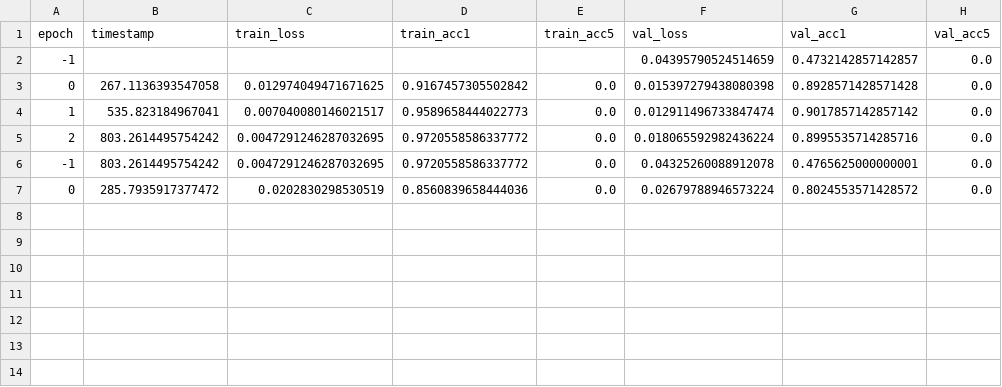
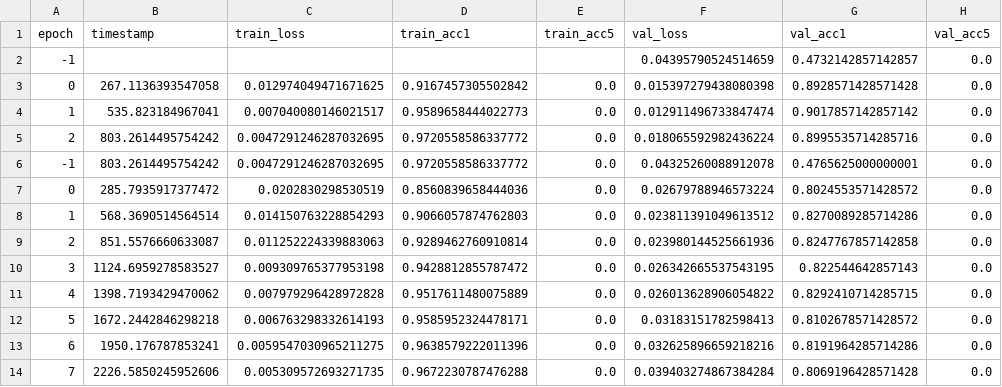
Before and after one commit to RuskinManku/DeepCuts, a CSV file: results/20221205-044623-XAJI-14ec96f32752fb95b9ed422c01ec06d2/logs.csv, drawn as a sheet; the diff names each change by its address in the sheet, - before the commit and + after, or states it on an @@ line.

```diff
--- a/results/20221205-044623-XAJI-14ec96f32752fb95b9ed422c01ec06d2/logs.csv
+++ b/results/20221205-044623-XAJI-14ec96f32752fb95b9ed422c01ec06d2/logs.csv
+row 8: 1 | 568.3690514564514 | 0.014150763228854293 | 0.9066057874762803 | 0.0 | 0.023811391049613512 | 0.8270089285714286 | 0.0
+row 9: 2 | 851.5576660633087 | 0.011252224339883063 | 0.9289462760910814 | 0.0 | 0.023980144525661936 | 0.8247767857142858 | 0.0
+row 10: 3 | 1124.6959278583527 | 0.009309765377953198 | 0.9428812855787472 | 0.0 | 0.026342665537543195 | 0.822544642857143 | 0.0
+row 11: 4 | 1398.7193429470062 | 0.007979296428972828 | 0.9517611480075889 | 0.0 | 0.026013628906054822 | 0.8292410714285715 | 0.0
+row 12: 5 | 1672.2442846298218 | 0.006763298332614193 | 0.9585952324478171 | 0.0 | 0.03183151782598413 | 0.8102678571428572 | 0.0
+row 13: 6 | 1950.176787853241 | 0.0059547030965211275 | 0.9638579222011396 | 0.0 | 0.032625896659218216 | 0.8191964285714286 | 0.0
+row 14: 7 | 2226.5850245952606 | 0.005309572693271735 | 0.9672230787476288 | 0.0 | 0.039403274867384284 | 0.8069196428571428 | 0.0
```
Also changed, not shown: 4 other files.
